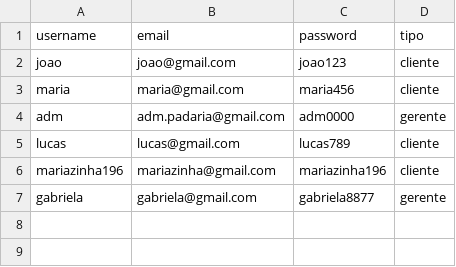
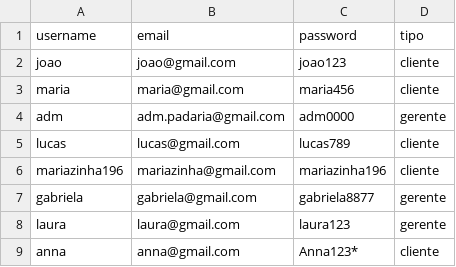
Before and after one commit to milly-27/milly-2bim-v01, a CSV file: users.csv, drawn as a sheet.

```diff
--- a/users.csv
+++ b/users.csv
@@ -7 +7,3 @@ mariazinha196,mariazinha@gmail.com,mariazinha196,cliente
 gabriela,gabriela@gmail.com,gabriela8877,gerente
+laura,laura@gmail.com,laura123,gerente
+anna,anna@gmail.com,Anna123*,cliente
```
Also changed, not shown: products.csv, 17 other files.
